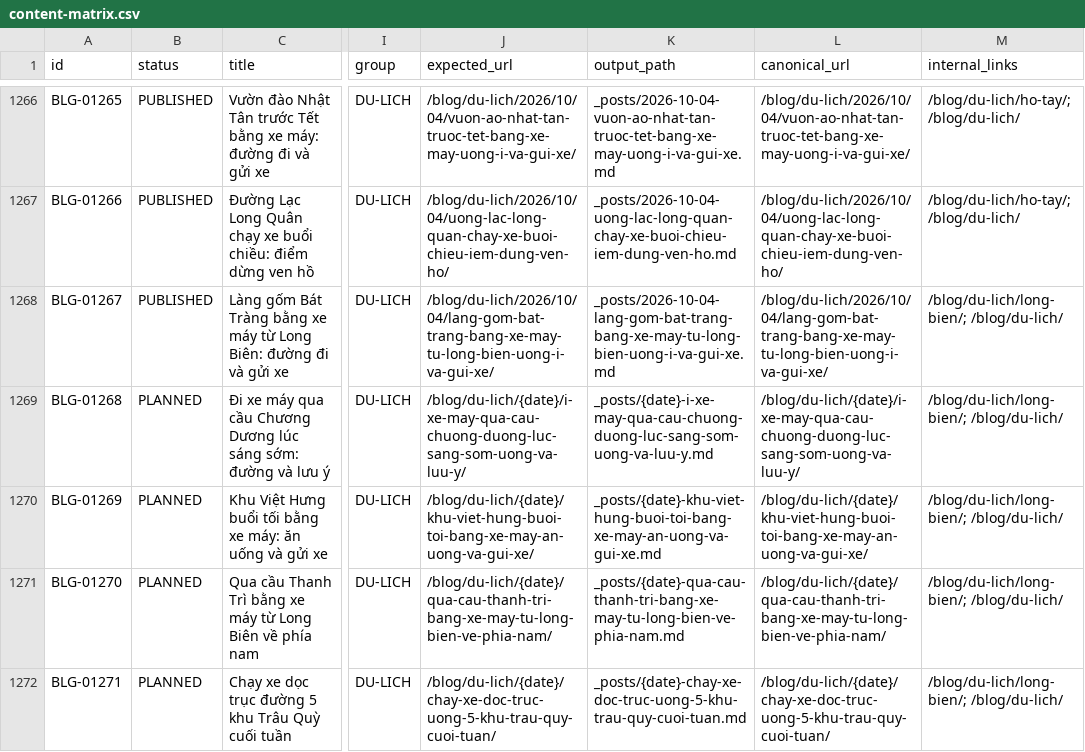
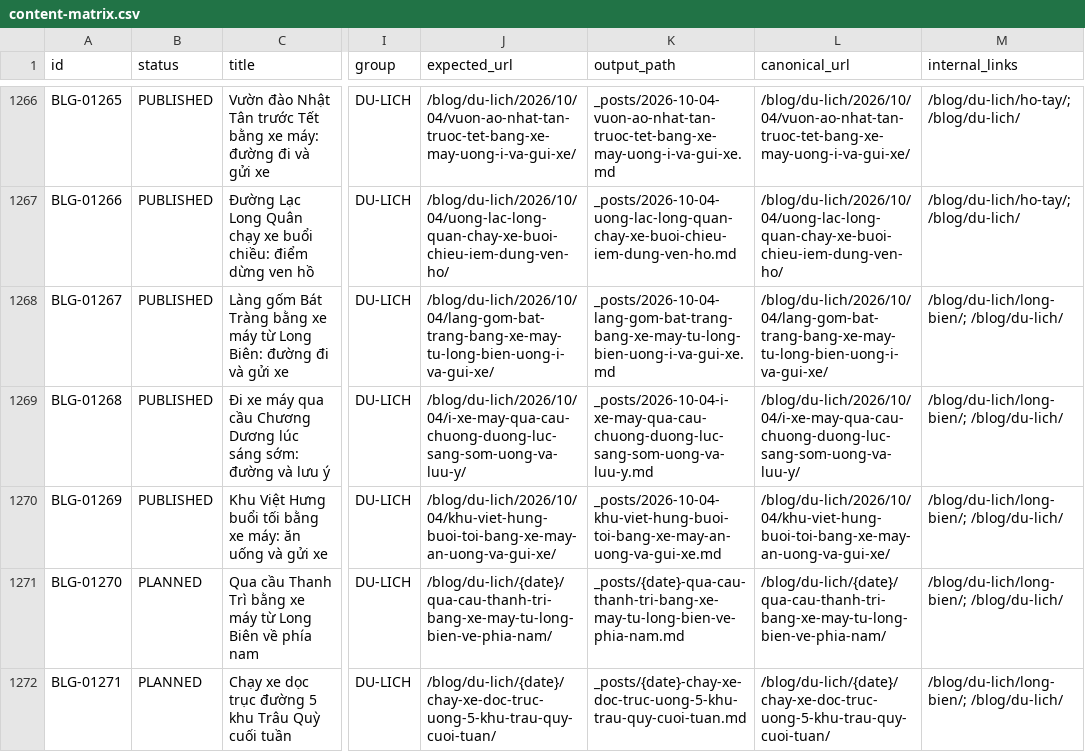
Before and after one commit to thuexemayhanoi/blog, a CSV file: data/content-matrix.csv, drawn as a sheet; only a part is shown, gaps mark what is left out; the diff names each change by its address in the sheet, - before the commit and + after, or states it on an @@ line.

Commit message:
factory: new publish (BLG-01268,BLG-01269) [automated txn]

```diff
--- a/data/content-matrix.csv
+++ b/data/content-matrix.csv
-B1269:B1270 (status): PLANNED
+B1269:B1270 (status): PUBLISHED
-J1269 (expected_url): /blog/du-lich/{date}/i-xe-may-qua-cau-chuong-duong-luc-sang-som-uong-va-luu-y/
+J1269 (expected_url): /blog/du-lich/2026/10/04/i-xe-may-qua-cau-chuong-duong-luc-sang-som-uong-va-luu-y/
-K1269 (output_path): _posts/{date}-i-xe-may-qua-cau-chuong-duong-luc-sang-som-uong-va-luu-y.md
+K1269 (output_path): _posts/2026-10-04-i-xe-may-qua-cau-chuong-duong-luc-sang-som-uong-va-luu-y.md
-L1269 (canonical_url): /blog/du-lich/{date}/i-xe-may-qua-cau-chuong-duong-luc-sang-som-uong-va-luu-y/
+L1269 (canonical_url): /blog/du-lich/2026/10/04/i-xe-may-qua-cau-chuong-duong-luc-sang-som-uong-va-luu-y/
-J1270 (expected_url): /blog/du-lich/{date}/khu-viet-hung-buoi-toi-bang-xe-may-an-uong-va-gui-xe/
+J1270 (expected_url): /blog/du-lich/2026/10/04/khu-viet-hung-buoi-toi-bang-xe-may-an-uong-va-gui-xe/
-K1270 (output_path): _posts/{date}-khu-viet-hung-buoi-toi-bang-xe-may-an-uong-va-gui-xe.md
+K1270 (output_path): _posts/2026-10-04-khu-viet-hung-buoi-toi-bang-xe-may-an-uong-va-gui-xe.md
-L1270 (canonical_url): /blog/du-lich/{date}/khu-viet-hung-buoi-toi-bang-xe-may-an-uong-va-gui-xe/
+L1270 (canonical_url): /blog/du-lich/2026/10/04/khu-viet-hung-buoi-toi-bang-xe-may-an-uong-va-gui-xe/
```
Also changed, not shown: 36 other files.
